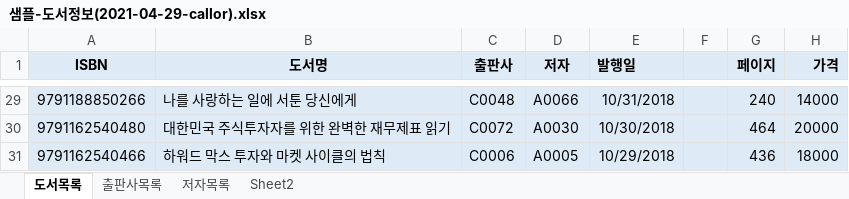
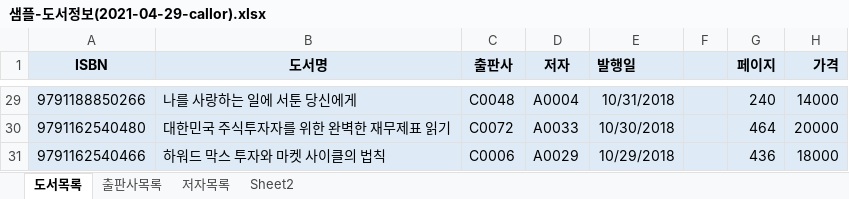
Before and after one commit to num5268/Biz_403_2021_04_DBMS, an Excel workbook: 도서대여프로젝트/샘플-도서정보(2021-04-29-callor).xlsx, sheet 도서목록, drawn as a sheet; only a part is shown, gaps mark what is left out; values as stored, in another font and other column widths than the file's, no borders; the diff covers the shown part only; the diff names each change by its address in the sheet, - before the commit and + after, or states it on an @@ line.

```diff
--- a/도서대여프로젝트/샘플-도서정보(2021-04-29-callor).xlsx (sheet 도서목록)
+++ b/도서대여프로젝트/샘플-도서정보(2021-04-29-callor).xlsx (sheet 도서목록)
-D29 (저자): A0066
+D29 (저자): A0004
-D30 (저자): A0030
+D30 (저자): A0033
-D31 (저자): A0005
+D31 (저자): A0029
```
Also changed, not shown: 27 edited cells elsewhere in this sheet, sheet Sheet2, 도서대여프로젝트/도서정보-테이블명세.xlsx, 11 other files.
